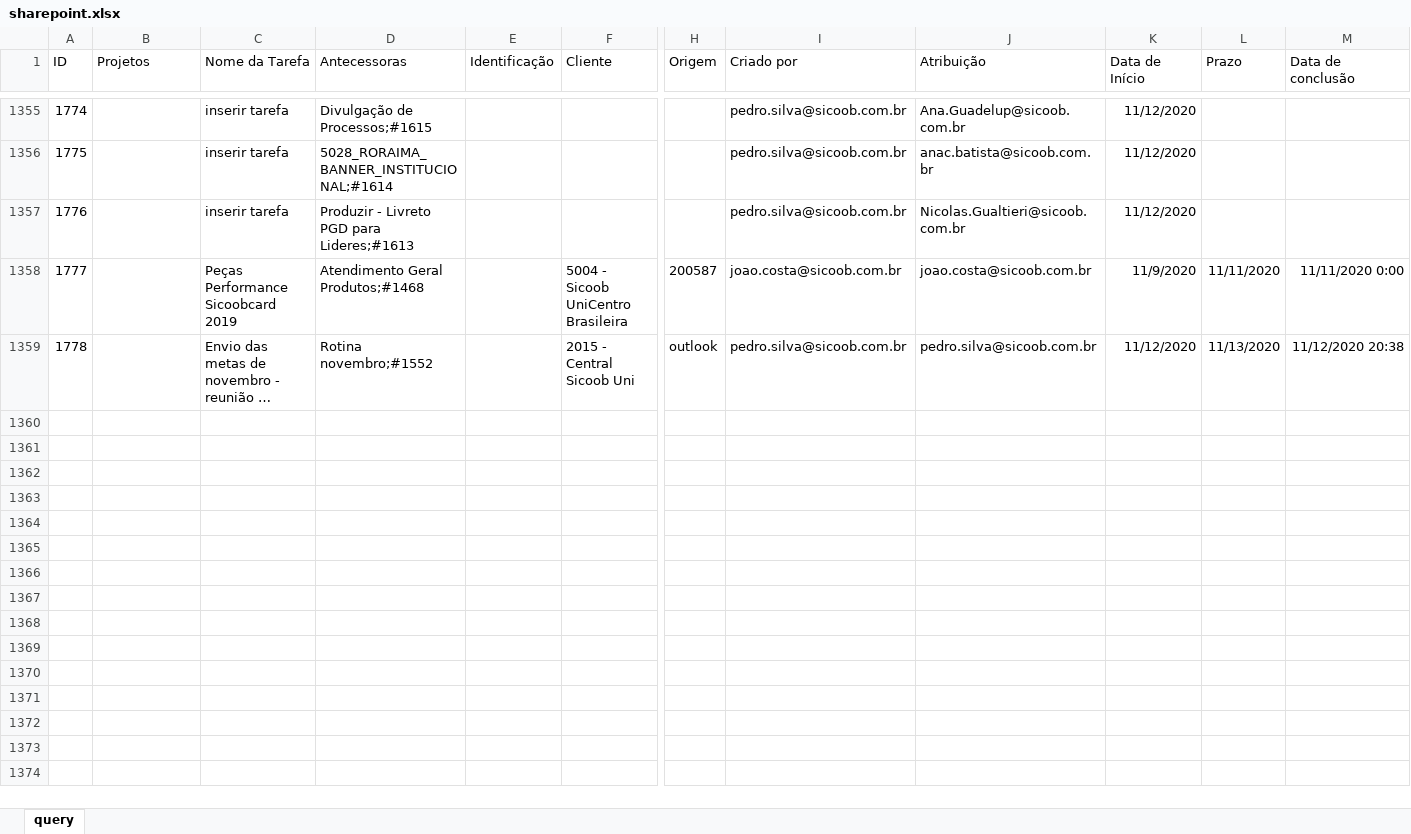
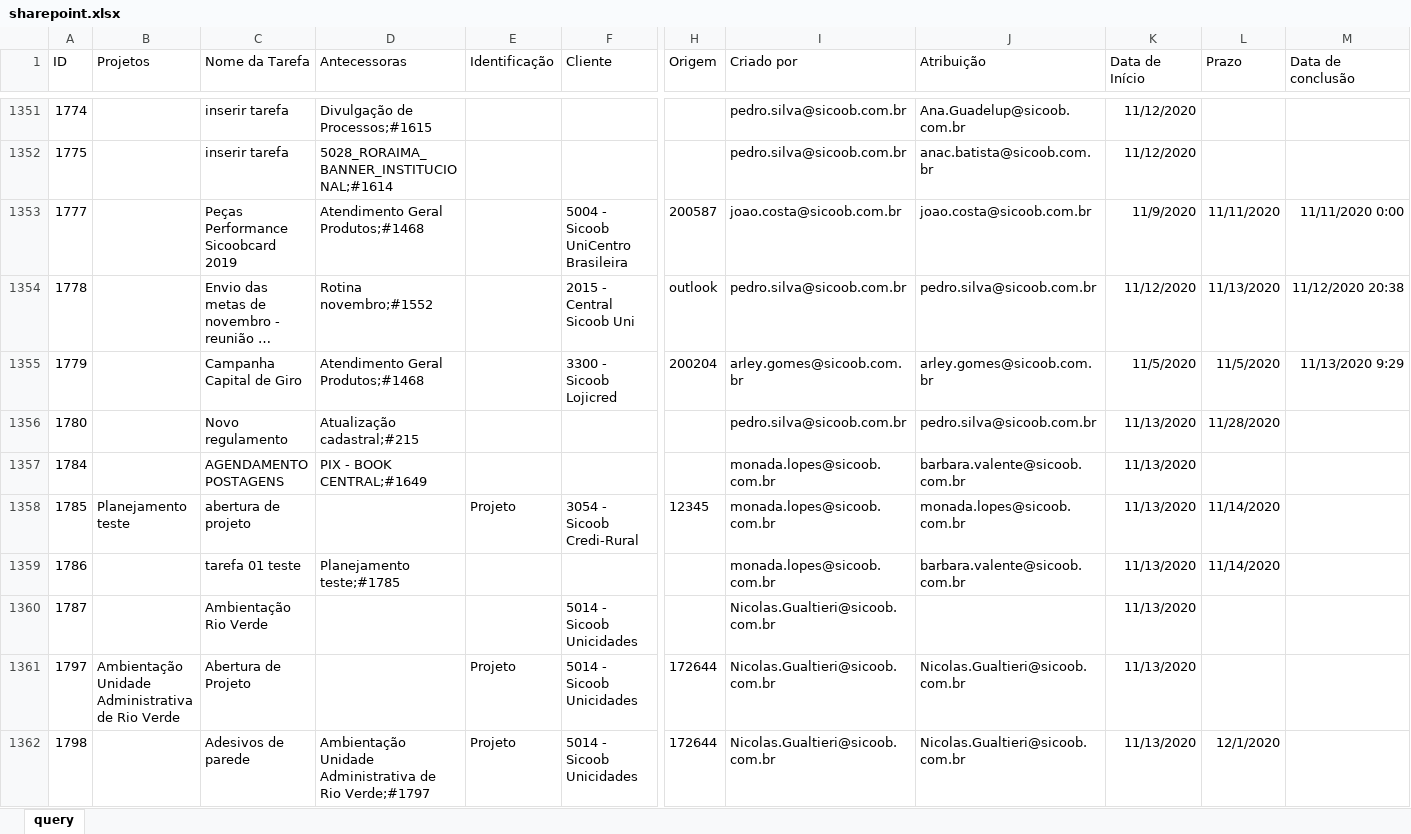
Before and after one commit to pedro-longhin/Repository, an Excel workbook: sharepoint.xlsx, sheet query, drawn as a sheet; only a part is shown, gaps mark what is left out; long unchanged cells end in …; values as stored, in another font and other column widths than the file's, no borders; table styles not drawn; removed rows and columns are numbered as before the commit, all else as after; rows hold the shown columns only; the diff covers the shown part only; the diff names each change by its address in the sheet, - before the commit and + after, or states it on an @@ line.

Commit message:
sharepoint data

```diff
--- a/sharepoint.xlsx (sheet query)
+++ b/sharepoint.xlsx (sheet query)
-row 1357: 1776 |  | inserir tarefa | Produzir - Livreto PGD para Lideres;#1613 |  |  |  | pedro.silva@sicoob.com.br | Nicolas.Gualtieri@sicoob.com.br | 11/12/2020
+row 1355: 1779 |  | Campanha Capital de Giro | Atendimento Geral Produtos;#1468 |  | 3300 - Sicoob Lojicred | 200204 | arley.gomes@sicoob.com.br | arley.gomes@sicoob.com.br | 11/5/2020 | 11/5/2020 | 11/13/2020 9:29
+row 1356: 1780 |  | Novo regulamento | Atualização cadastral;#215 |  |  |  | pedro.silva@sicoob.com.br | pedro.silva@sicoob.com.br | 11/13/2020 | 11/28/2020
+row 1357: 1784 |  | AGENDAMENTO POSTAGENS | PIX - BOOK CENTRAL;#1649 |  |  |  | monada.lopes@sicoob.com.br | barbara.valente@sicoob.com.br | 11/13/2020
+row 1358: 1785 | Planejamento teste | abertura de projeto |  | Projeto | 3054 - Sicoob Credi-Rural | 12345 | monada.lopes@sicoob.com.br | monada.lopes@sicoob.com.br | 11/13/2020 | 11/14/2020
+row 1359: 1786 |  | tarefa 01 teste | Planejamento teste;#1785 |  |  |  | monada.lopes@sicoob.com.br | barbara.valente@sicoob.com.br | 11/13/2020 | 11/14/2020
+row 1360: 1787 |  | Ambientação Rio Verde |  |  | 5014 - Sicoob Unicidades |  | Nicolas.Gualtieri@sicoob.com.br |  | 11/13/2020
+row 1361: 1797 | Ambientação Unidade Administrativa de Rio Verde | Abertura de Projeto |  | Projeto | 5014 - Sicoob Unicidades | 172644 | Nicolas.Gualtieri@sicoob.com.br | Nicolas.Gualtieri@sicoob.com.br | 11/13/2020
+row 1362: 1798 |  | Adesivos de parede | Ambientação Unidade Administrativa de Rio Verde;#1797 | Projeto | 5014 - Sicoob Unicidades | 172644 | Nicolas.Gualtieri@sicoob.com.br | Nicolas.Gualtieri@sicoob.com.br | 11/13/2020 | 12/1/2020
```
Also changed, not shown: 10 added rows, 4 removed rows and 120 edited cells elsewhere in this sheet.
